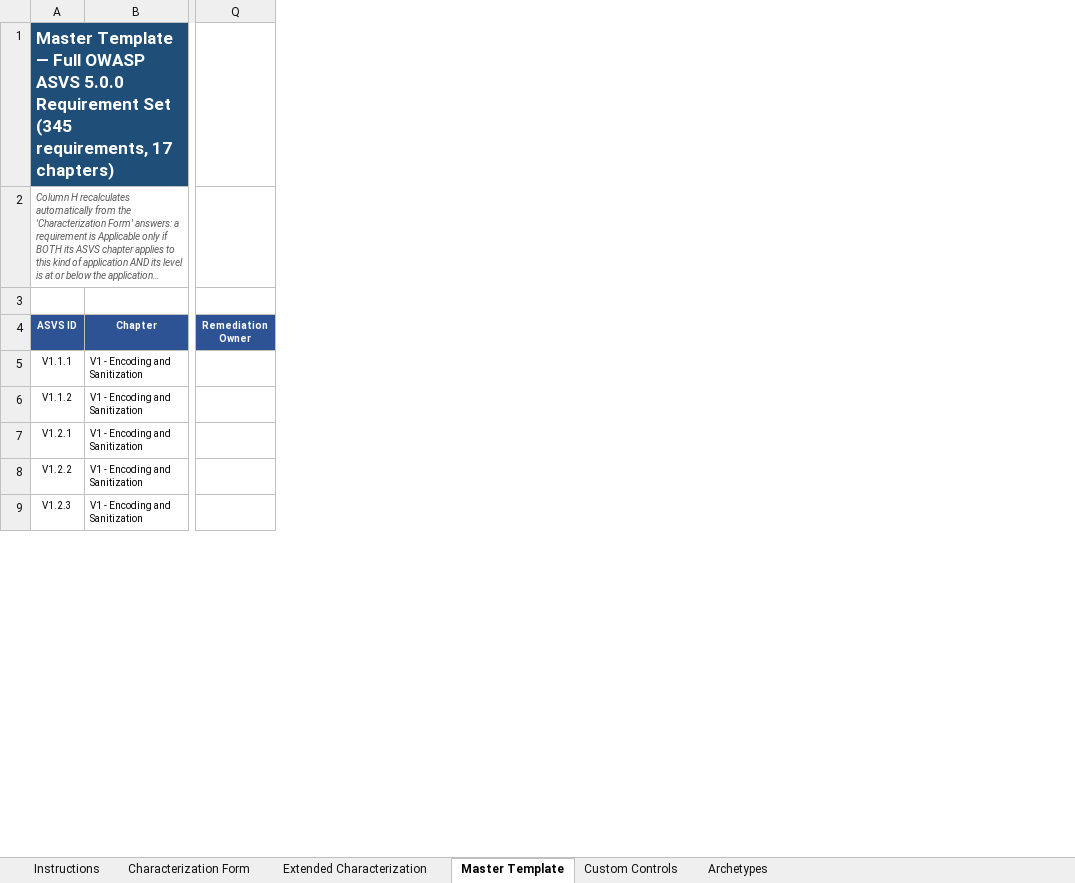
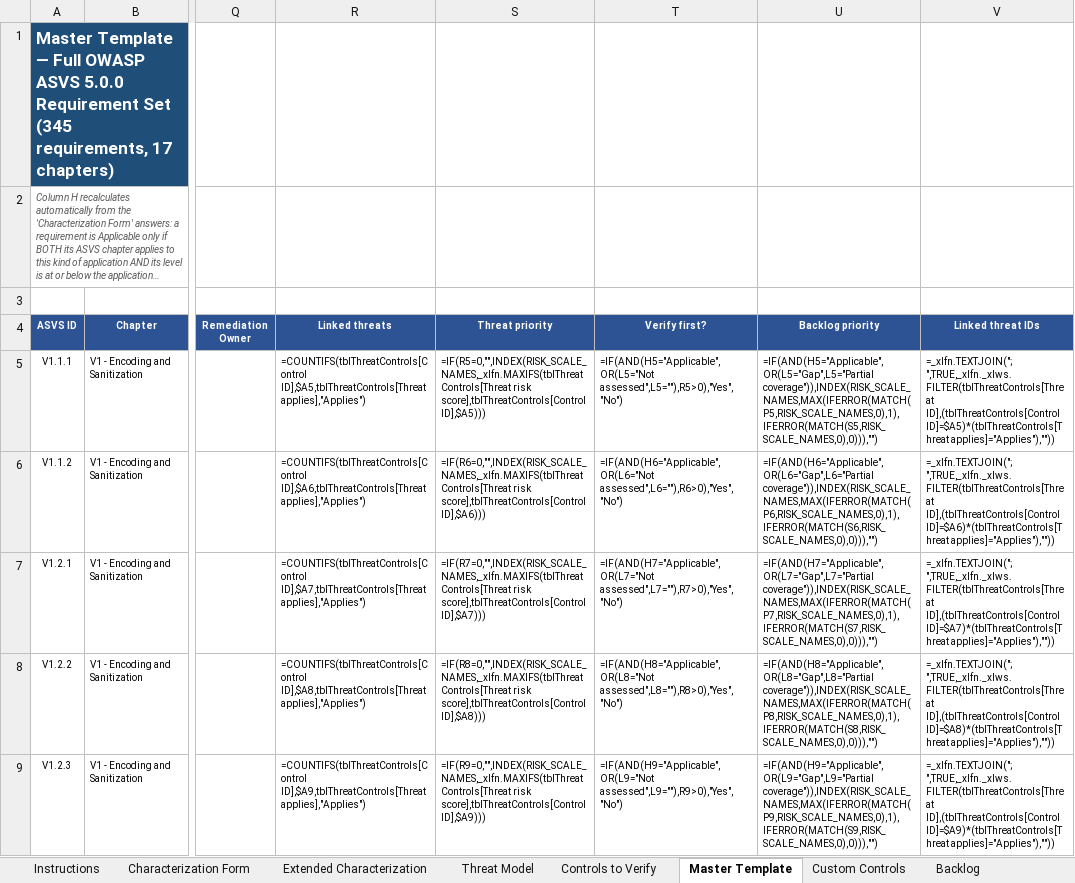
Before and after one commit to Zzanoni/app-hardening-baseline, an Excel workbook: templates/ASVS_Master_Hardening_Template.xlsx, sheet Master Template, drawn as a sheet; only a part is shown, gaps mark what is left out; long unchanged cells end in …; values as stored, in another font and other column widths than the file's, no borders; formulas without a stored value are shown as written; conditional formats not drawn; the diff names each change by its address in the sheet, - before the commit and + after, or states it on an @@ line.

```diff
--- a/templates/ASVS_Master_Hardening_Template.xlsx (sheet Master Template)
+++ b/templates/ASVS_Master_Hardening_Template.xlsx (sheet Master Template)
+sheet tab: Threat Model
+sheet tab: Controls to Verify
+sheet tab: Backlog
+column R (Linked threats), rows 5-9: =COUNTIFS(tblThreatControls[Control ID],$A5,tblThreatControls[Threat applies],"Applies") | =COUNTIFS(tblThreatControls[Control ID],$A6,tblThreatControls[Threat applies],"Applies") | =COUNTIFS(tblThreatControls[Control ID],$A7,tblThreatControls[Threat applies],"Applies") | =COUNTIFS(tblThreatControls[Control ID],$A8,tblThreatControls[Threat applies],"Applies") | =COUNTIFS(tblThreatControls[Control ID],$A9,tblThreatControls[Threat applies],"Applies")
+column S (Threat priority), rows 5-9: =IF(R5=0,"",INDEX(RISK_SCALE_NAMES,_xlfn.MAXIFS(tblThreatControls[Threat risk score],tblThreatControls[Control ID],$A5))) | =IF(R6=0,"",INDEX(RISK_SCALE_NAMES,_xlfn.MAXIFS(tblThreatControls[Threat risk score],tblThreatControls[Control ID],$A6))) | =IF(R7=0,"",INDEX(RISK_SCALE_NAMES,_xlfn.MAXIFS(tblThreatControls[Threat risk score],tblThreatControls[Control ID],$A7))) | =IF(R8=0,"",INDEX(RISK_SCALE_NAMES,_xlfn.MAXIFS(tblThreatControls[Threat risk score],tblThreatControls[Control ID],$A8))) | =IF(R9=0,"",INDEX(RISK_SCALE_NAMES,_xlfn.MAXIFS(tblThreatControls[Threat risk score],tblThreatControls[Control ID],$A9)))
+column T (Verify first?), rows 5-9: =IF(AND(H5="Applicable",OR(L5="Not assessed",L5=""),R5>0),"Yes","No") | =IF(AND(H6="Applicable",OR(L6="Not assessed",L6=""),R6>0),"Yes","No") | =IF(AND(H7="Applicable",OR(L7="Not assessed",L7=""),R7>0),"Yes","No") | =IF(AND(H8="Applicable",OR(L8="Not assessed",L8=""),R8>0),"Yes","No") | =IF(AND(H9="Applicable",OR(L9="Not assessed",L9=""),R9>0),"Yes","No")
+column U (Backlog priority), rows 5-9: =IF(AND(H5="Applicable",OR(L5="Gap",L5="Partial coverage")),INDEX(RISK_SCALE_NAMES,MAX(IFERROR(MATCH(P5,RISK_SCALE_NAMES,0),1),IFERROR(MATCH(S5,RISK_SCALE_NAMES,0),0))),"") | =IF(AND(H6="Applicable",OR(L6="Gap",L6="Partial coverage")),INDEX(RISK_SCALE_NAMES,MAX(IFERROR(MATCH(P6,RISK_SCALE_NAMES,0),1),IFERROR(MATCH(S6,RISK_SCALE_NAMES,0),0))),"") | =IF(AND(H7="Applicable",OR(L7="Gap",L7="Partial coverage")),INDEX(RISK_SCALE_NAMES,MAX(IFERROR(MATCH(P7,RISK_SCALE_NAMES,0),1),IFERROR(MATCH(S7,RISK_SCALE_NAMES,0),0))),"") | =IF(AND(H8="Applicable",OR(L8="Gap",L8="Partial coverage")),INDEX(RISK_SCALE_NAMES,MAX(IFERROR(MATCH(P8,RISK_SCALE_NAMES,0),1),IFERROR(MATCH(S8,RISK_SCALE_NAMES,0),0))),"") | =IF(AND(H9="Applicable",OR(L9="Gap",L9="Partial coverage")),INDEX(RISK_SCALE_NAMES,MAX(IFERROR(MATCH(P9,RISK_SCALE_NAMES,0),1),IFERROR(MATCH(S9,RISK_SCALE_NAMES,0),0))),"")
+column V (Linked threat IDs), rows 5-9: =_xlfn.TEXTJOIN("; ",TRUE,_xlfn._xlws.FILTER(tblThreatControls[Threat ID],(tblThreatControls[Control ID]=$A5)*(tblThreatControls[Threat applies]="Applies"),"")) | =_xlfn.TEXTJOIN("; ",TRUE,_xlfn._xlws.FILTER(tblThreatControls[Threat ID],(tblThreatControls[Control ID]=$A6)*(tblThreatControls[Threat applies]="Applies"),"")) | =_xlfn.TEXTJOIN("; ",TRUE,_xlfn._xlws.FILTER(tblThreatControls[Threat ID],(tblThreatControls[Control ID]=$A7)*(tblThreatControls[Threat applies]="Applies"),"")) | =_xlfn.TEXTJOIN("; ",TRUE,_xlfn._xlws.FILTER(tblThreatControls[Threat ID],(tblThreatControls[Control ID]=$A8)*(tblThreatControls[Threat applies]="Applies"),"")) | =_xlfn.TEXTJOIN("; ",TRUE,_xlfn._xlws.FILTER(tblThreatControls[Threat ID],(tblThreatControls[Control ID]=$A9)*(tblThreatControls[Threat applies]="Applies"),""))
```
Also changed, not shown: sheet Custom Controls, sheet Extended Characterization, sheet Instructions, other sheet tabs.
